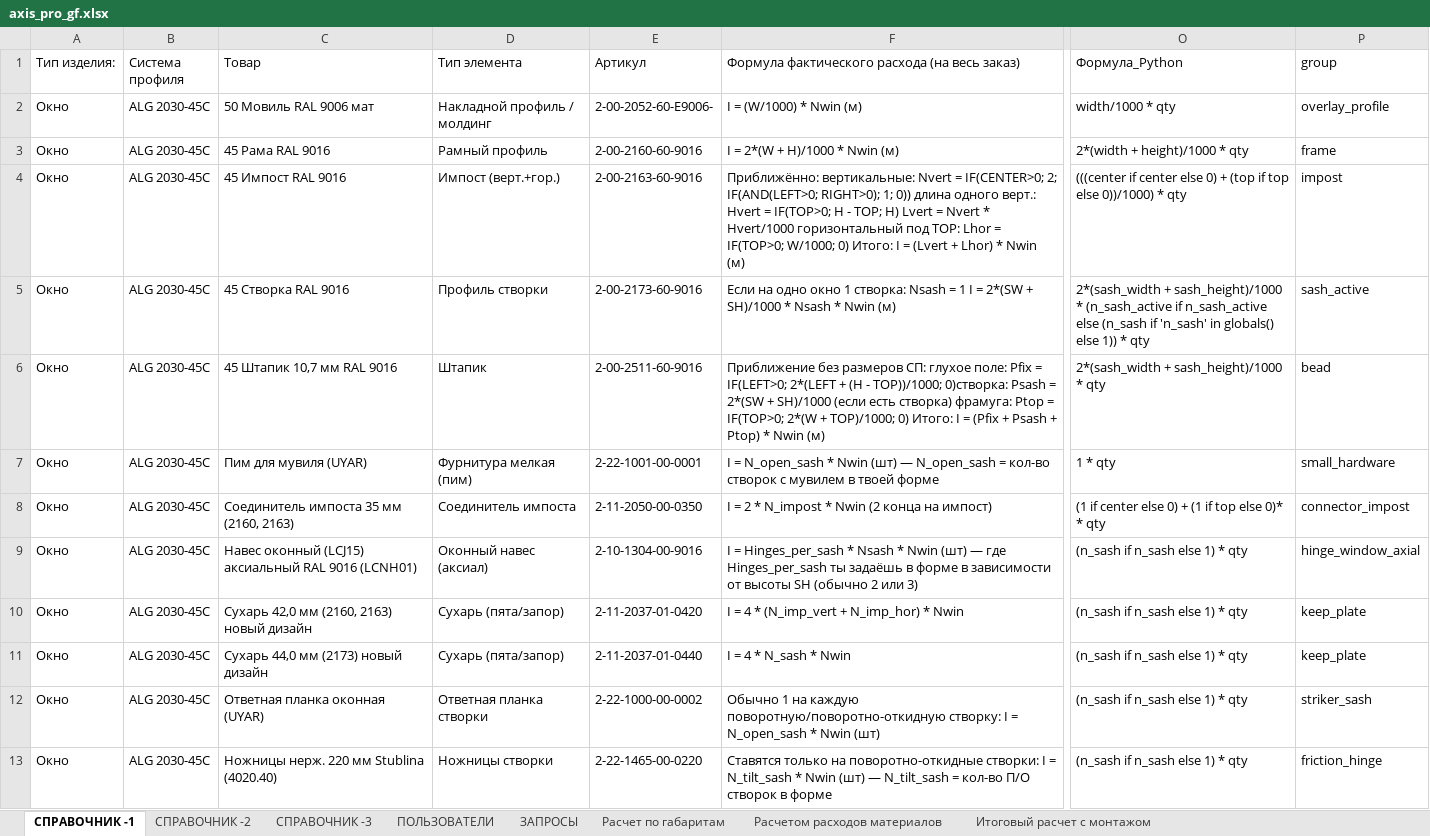
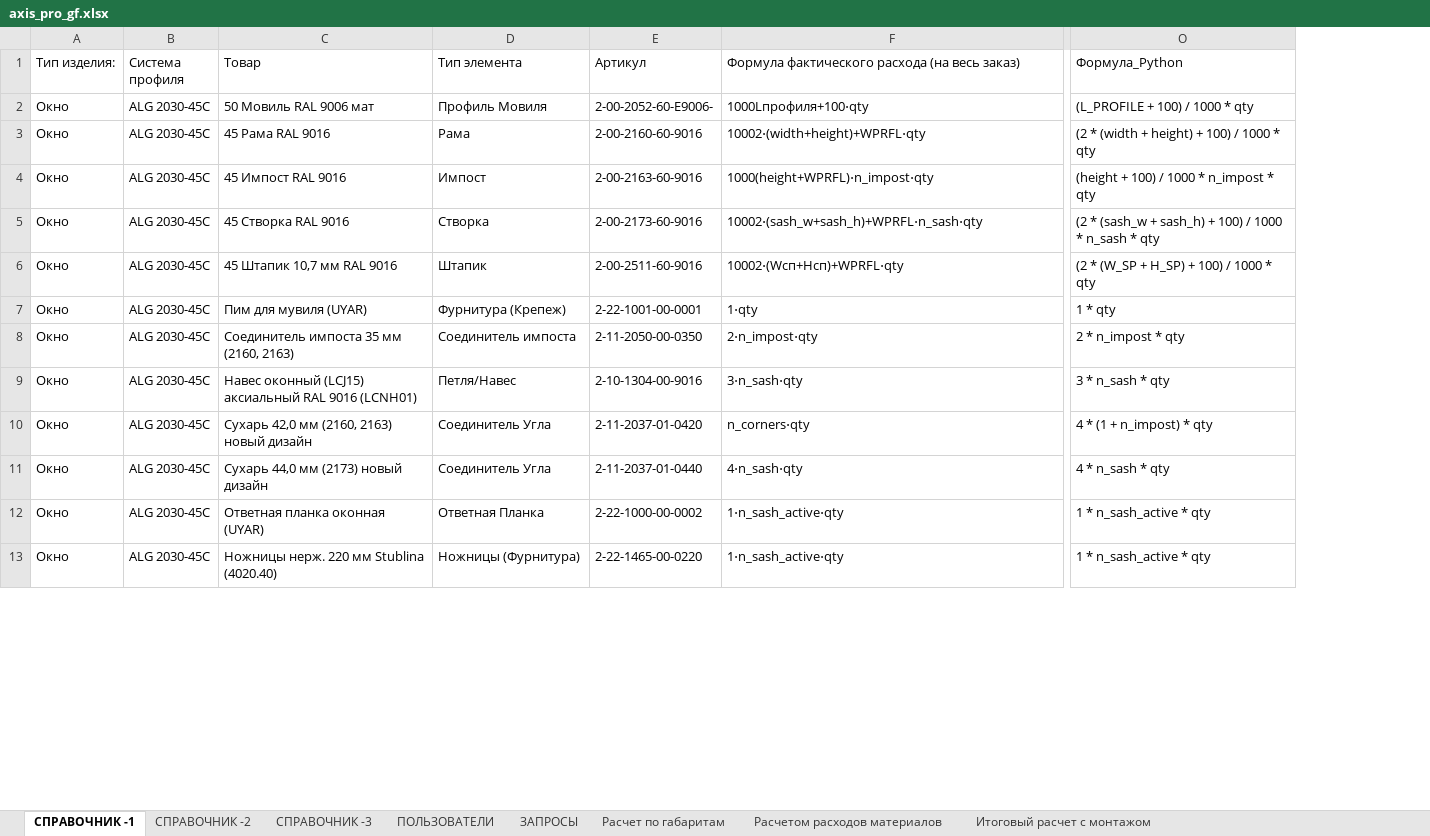
Before and after one commit to airiskanat-cloud/Axisappweb, an Excel workbook: axis_pro_gf.xlsx, sheet СПРАВОЧНИК -1, drawn as a sheet; only a part is shown, gaps mark what is left out; values as stored, in another font and other column widths than the file's, no cell formats; the diff covers the shown part only; the diff names each change by its address in the sheet, - before the commit and + after, or states it on an @@ line.

Commit message:
update

```diff
--- a/axis_pro_gf.xlsx (sheet СПРАВОЧНИК -1)
+++ b/axis_pro_gf.xlsx (sheet СПРАВОЧНИК -1)
-column P (group), rows 2-13: overlay_profile | frame | impost | sash_active | bead | small_hardware | connector_impost | hinge_window_axial | keep_plate | keep_plate | striker_sash | friction_hinge
-D2 (Тип элемента): Накладной профиль / молдинг
+D2 (Тип элемента): Профиль Мовиля
-F2: I = (W/1000) * Nwin (м)
+F2: 1000Lпрофиля+100⋅qty
-O2 (Формула_Python): width/1000 * qty
+O2 (Формула_Python): (L_PROFILE + 100) / 1000 * qty
-D3 (Тип элемента): Рамный профиль
+D3 (Тип элемента): Рама
-F3: I = 2*(W + H)/1000 * Nwin (м)
+F3: 10002⋅(width+height)+WPRFL⋅qty
-O3 (Формула_Python): 2*(width + height)/1000 * qty
+O3 (Формула_Python): (2 * (width + height) + 100) / 1000 * qty
-D4 (Тип элемента): Импост (верт.+гор.)
+D4 (Тип элемента): Импост
-F4: Приближённо: вертикальные: Nvert = IF(CENTER>0; 2; IF(AND(LEFT>0; RIGHT>0); 1; 0)) длина одного верт.: Hvert = IF(TOP>0; H - TOP; H) Lvert = Nvert * Hvert/1000 горизонтальный под TOP: Lhor = IF(TOP>0; W/1000; 0) Итого: I = (Lvert + Lhor) * Nwin (м)
+F4: 1000(height+WPRFL)⋅n_impost⋅qty
-O4 (Формула_Python): (((center if center else 0) + (top if top else 0))/1000) * qty
+O4 (Формула_Python): (height + 100) / 1000 * n_impost * qty
-D5 (Тип элемента): Профиль створки
+D5 (Тип элемента): Створка
-F5: Если на одно окно 1 створка: Nsash = 1 I = 2*(SW + SH)/1000 * Nsash * Nwin (м)
+F5: 10002⋅(sash_w+sash_h)+WPRFL⋅n_sash⋅qty
-O5 (Формула_Python): 2*(sash_width + sash_height)/1000 * (n_sash_active if n_sash_active else (n_sash if 'n_sash' in globals() else 1)) * qty
+O5 (Формула_Python): (2 * (sash_w + sash_h) + 100) / 1000 * n_sash * qty
-F6: Приближение без размеров СП: глухое поле: Pfix = IF(LEFT>0; 2*(LEFT + (H - TOP))/1000; 0)створка: Psash = 2*(SW + SH)/1000 (если есть створка) фрамуга: Ptop = IF(TOP>0; 2*(W + TOP)/1000; 0) Итого: I = (Pfix + Psash + Ptop) * Nwin (м)
+F6: 10002⋅(Wсп+Hсп)+WPRFL⋅qty
-O6 (Формула_Python): 2*(sash_width + sash_height)/1000 * qty
+O6 (Формула_Python): (2 * (W_SP + H_SP) + 100) / 1000 * qty
-D7 (Тип элемента): Фурнитура мелкая (пим)
+D7 (Тип элемента): Фурнитура (Крепеж)
-F7: I = N_open_sash * Nwin (шт) — N_open_sash = кол-во створок с мувилем в твоей форме
+F7: 1⋅qty
-F8: I = 2 * N_impost * Nwin (2 конца на импост)
+F8: 2⋅n_impost⋅qty
-O8 (Формула_Python): (1 if center else 0) + (1 if top else 0)* * qty
+O8 (Формула_Python): 2 * n_impost * qty
-D9 (Тип элемента): Оконный навес (аксиал)
+D9 (Тип элемента): Петля/Навес
-F9: I = Hinges_per_sash * Nsash * Nwin (шт) — где Hinges_per_sash ты задаёшь в форме в зависимости от высоты SH (обычно 2 или 3)
+F9: 3⋅n_sash⋅qty
-O9 (Формула_Python): (n_sash if n_sash else 1) * qty
+O9 (Формула_Python): 3 * n_sash * qty
-D10:D11 (Тип элемента): Сухарь (пята/запор)
+D10:D11 (Тип элемента): Соединитель Угла
-F10: I = 4 * (N_imp_vert + N_imp_hor) * Nwin
+F10: n_corners⋅qty
-O10 (Формула_Python): (n_sash if n_sash else 1) * qty
+O10 (Формула_Python): 4 * (1 + n_impost) * qty
-F11: I = 4 * N_sash * Nwin
+F11: 4⋅n_sash⋅qty
-O11 (Формула_Python): (n_sash if n_sash else 1) * qty
+O11 (Формула_Python): 4 * n_sash * qty
-D12 (Тип элемента): Ответная планка створки
+D12 (Тип элемента): Ответная Планка
-F12: Обычно 1 на каждую поворотную/поворотно-откидную створку: I = N_open_sash * Nwin (шт)
+F12: 1⋅n_sash_active⋅qty
-O12:O13 (Формула_Python): (n_sash if n_sash else 1) * qty
+O12:O13 (Формула_Python): 1 * n_sash_active * qty
-D13 (Тип элемента): Ножницы створки
+D13 (Тип элемента): Ножницы (Фурнитура)
-F13: Ставятся только на поворотно-откидные створки: I = N_tilt_sash * Nwin (шт) — N_tilt_sash = кол-во П/О створок в форме
+F13: 1⋅n_sash_active⋅qty
```
Also changed, not shown: 825 edited cells elsewhere in this sheet, sheet СПРАВОЧНИК -3, cell formats.
